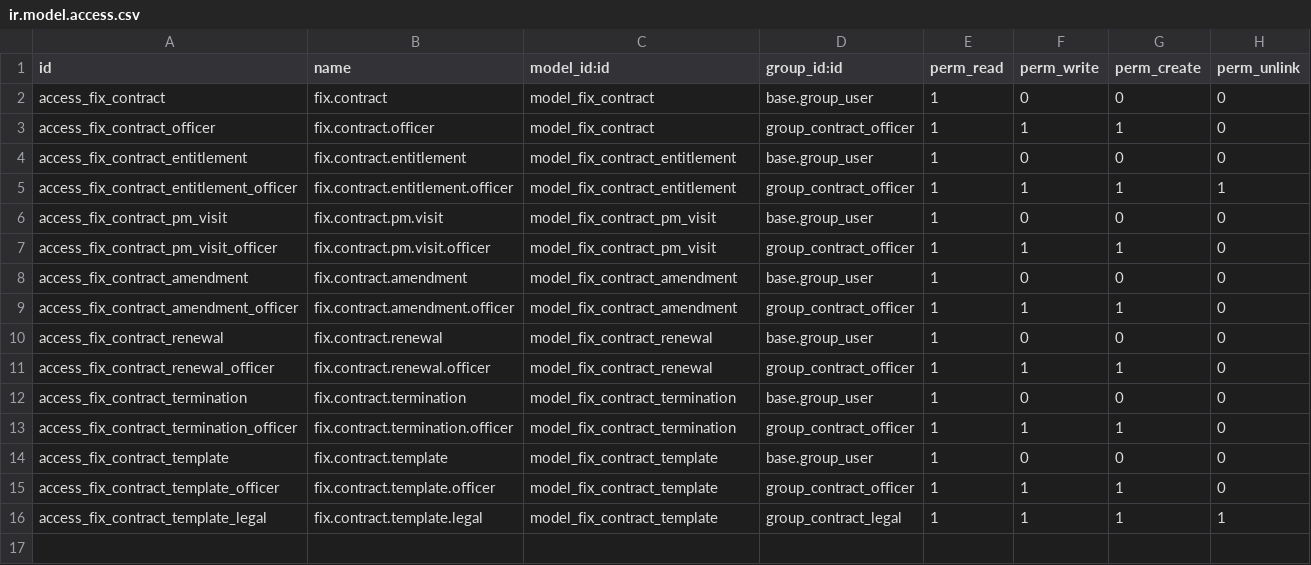
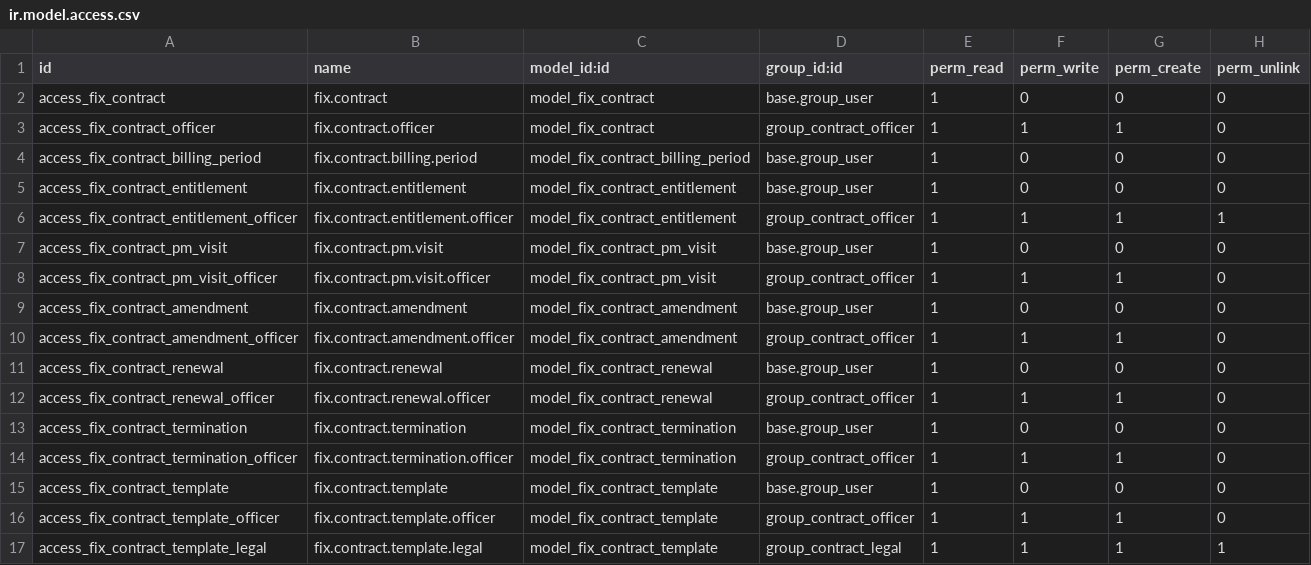
Before and after one commit to maz279/1000fix_new_erp_system, a CSV file: 1000_fix_codebase/addons/domain/c_commercial/cd_contract_core/security/ir.model.access.csv, drawn as a sheet; the diff names each change by its address in the sheet, - before the commit and + after, or states it on an @@ line.

```diff
--- a/1000_fix_codebase/addons/domain/c_commercial/cd_contract_core/security/ir.model.access.csv
+++ b/1000_fix_codebase/addons/domain/c_commercial/cd_contract_core/security/ir.model.access.csv
+row 4: access_fix_contract_billing_period | fix.contract.billing.period | model_fix_contract_billing_period | base.group_user | 1 | 0 | 0 | 0
```
Also changed, not shown: 15 other files.
